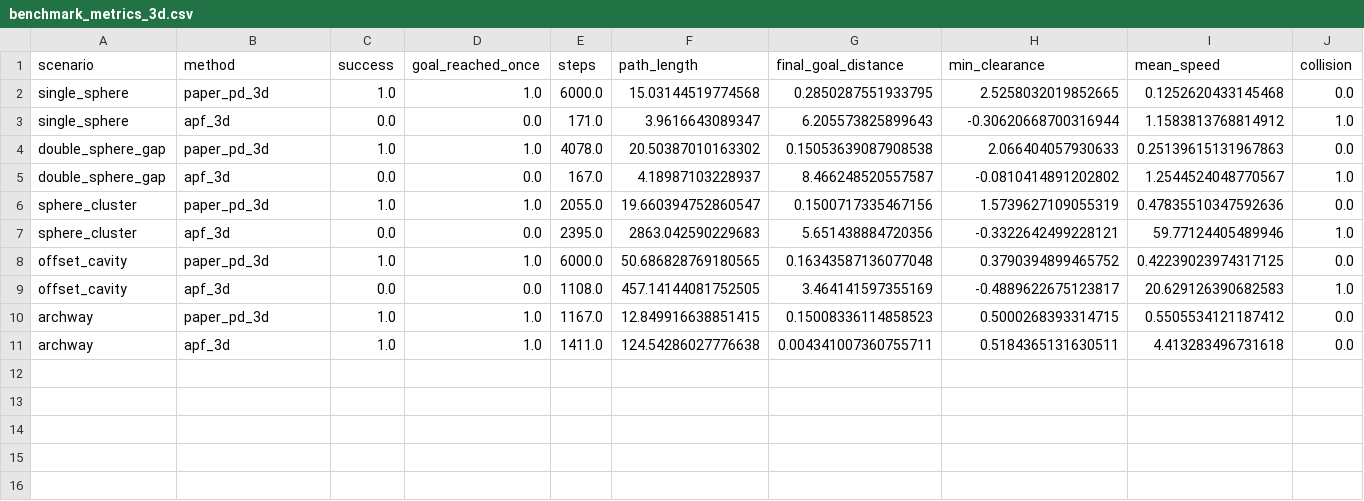
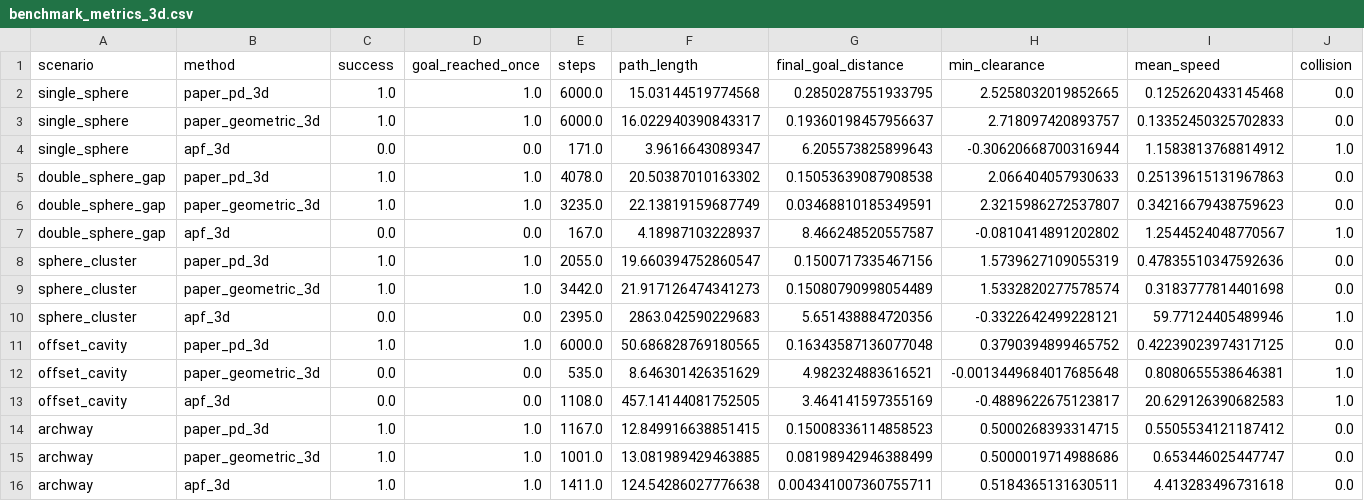
Before and after one commit to ahmadataka/magnetic-field-inspired-navigation, a CSV file: artifacts/benchmark_metrics_3d.csv, drawn as a sheet; only a part is shown; rows hold the shown columns only; the diff names each change by its address in the sheet, - before the commit and + after, or states it on an @@ line.

Commit message:
Stabilize 3D geometric benchmark variant

```diff
--- a/artifacts/benchmark_metrics_3d.csv
+++ b/artifacts/benchmark_metrics_3d.csv
+row 3: single_sphere | paper_geometric_3d | 1.0 | 1.0 | 6000.0 | 16.022940390843317 | 0.19360198457956637 | 2.718097420893757 | 0.13352450325702833 | 0.0
+row 6: double_sphere_gap | paper_geometric_3d | 1.0 | 1.0 | 3235.0 | 22.13819159687749 | 0.03468810185349591 | 2.3215986272537807 | 0.34216679438759623 | 0.0
+row 9: sphere_cluster | paper_geometric_3d | 1.0 | 1.0 | 3442.0 | 21.917126474341273 | 0.15080790998054489 | 1.5332820277578574 | 0.3183777814401698 | 0.0
+row 12: offset_cavity | paper_geometric_3d | 0.0 | 0.0 | 535.0 | 8.646301426351629 | 4.982324883616521 | -0.0013449684017685648 | 0.8080655538646381 | 1.0
+row 15: archway | paper_geometric_3d | 1.0 | 1.0 | 1001.0 | 13.081989429463885 | 0.08198942946388499 | 0.5000019714988686 | 0.653446025447747 | 0.0
```
Also changed, not shown: 10 other files.
